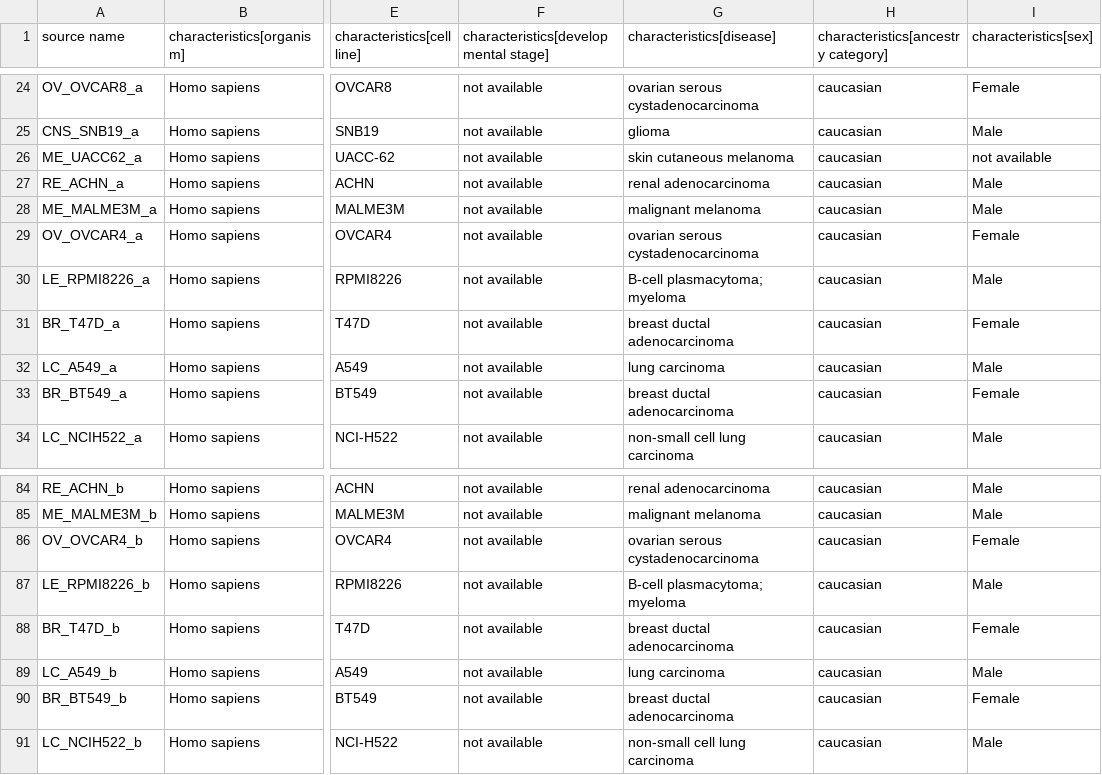
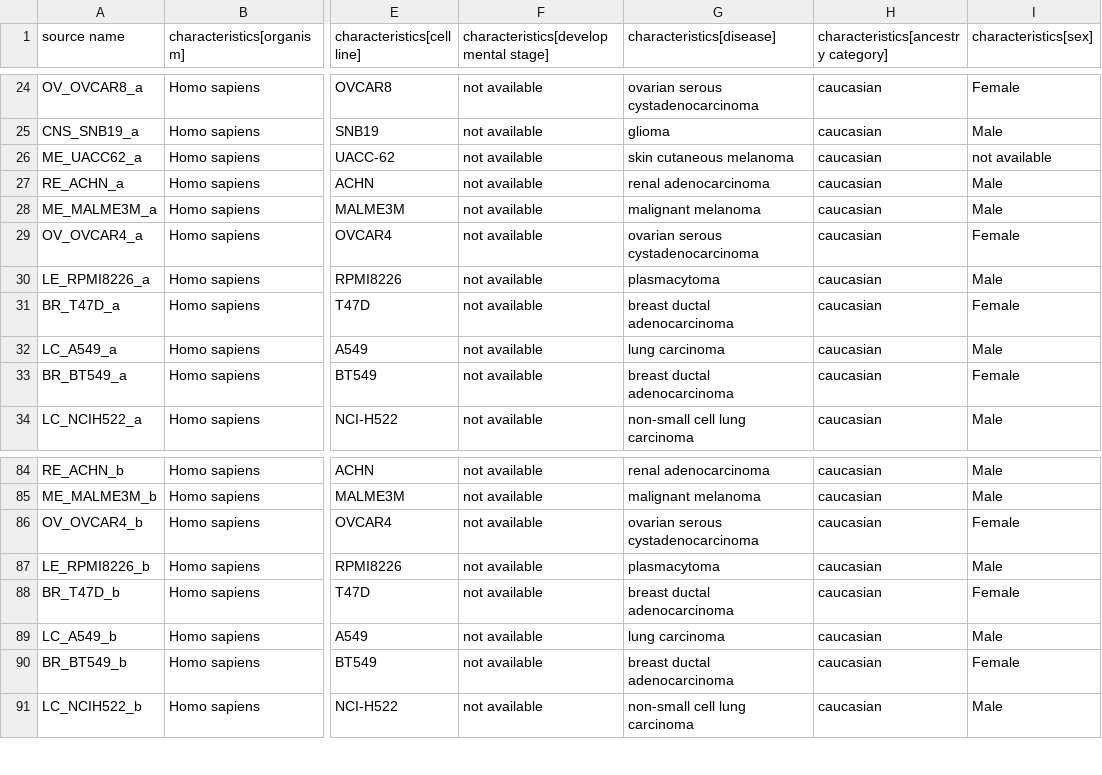
Before and after one commit to bigbio/proteomics-sample-metadata, a TSV file: annotated-projects/PXD003539/PXD003539.sdrf.tsv, drawn as a sheet; only a part is shown, gaps mark what is left out; the diff names each change by its address in the sheet, - before the commit and + after, or states it on an @@ line.

Commit message:
Updating the exisintg annotated projects

```diff
--- a/annotated-projects/PXD003539/PXD003539.sdrf.tsv
+++ b/annotated-projects/PXD003539/PXD003539.sdrf.tsv
-G30 (characteristics[disease]): B-cell plasmacytoma; myeloma
+G30 (characteristics[disease]): plasmacytoma
-G87 (characteristics[disease]): B-cell plasmacytoma; myeloma
+G87 (characteristics[disease]): plasmacytoma
```
Also changed, not shown: annotated-projects/PXD000793/PXD000793.sdrf.tsv, annotated-projects/PXD005163/PXD005163.sdrf.tsv, 8 other files.
